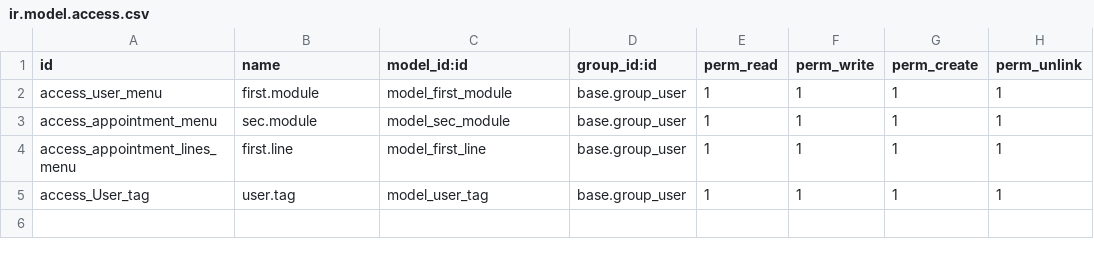
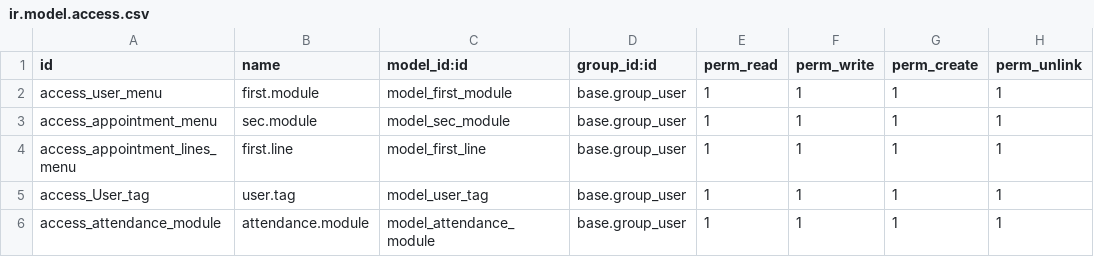
Before and after one commit to D-h-a-r-m-i-k/odoo, a CSV file: custom_addons/App_name/security/ir.model.access.csv, drawn as a sheet.

```diff
--- a/custom_addons/App_name/security/ir.model.access.csv
+++ b/custom_addons/App_name/security/ir.model.access.csv
@@ -5 +5,2 @@ access_appointment_lines_menu,first.line,model_first_line,base.group_user,1,1,1,
 access_User_tag,user.tag,model_user_tag,base.group_user,1,1,1,1
+access_attendance_module,attendance.module,model_attendance_module,base.group_user,1,1,1,1
```
Also changed, not shown: 6 other files.
